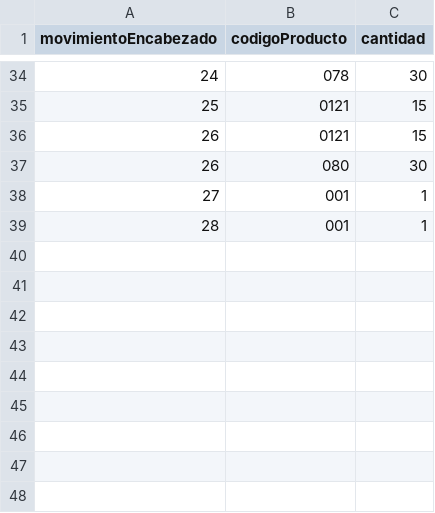
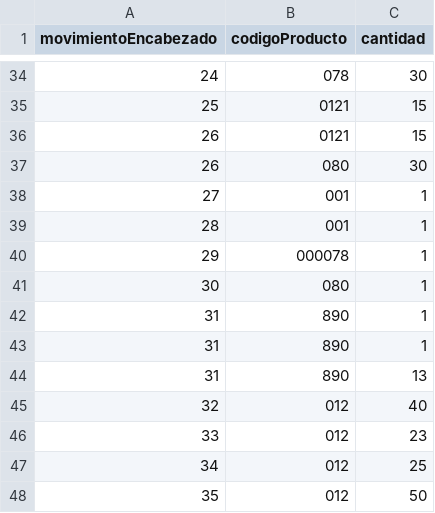
Before and after one commit to kennethFlores16/gestionAbarrotes, a CSV file: assets/movimientoDetalle.csv, drawn as a sheet; only a part is shown, gaps mark what is left out; the diff names each change by its address in the sheet, - before the commit and + after, or states it on an @@ line.

```diff
--- a/assets/movimientoDetalle.csv
+++ b/assets/movimientoDetalle.csv
+row 40: 29 | 000078 | 1
+row 41: 30 | 080 | 1
+row 42: 31 | 890 | 1
+row 43: 31 | 890 | 1
+row 44: 31 | 890 | 13
+row 45: 32 | 012 | 40
+row 46: 33 | 012 | 23
+row 47: 34 | 012 | 25
+row 48: 35 | 012 | 50
```
Also changed, not shown: assets/movimientoEncabezado.csv, assets/productos.csv, 27 other files.
